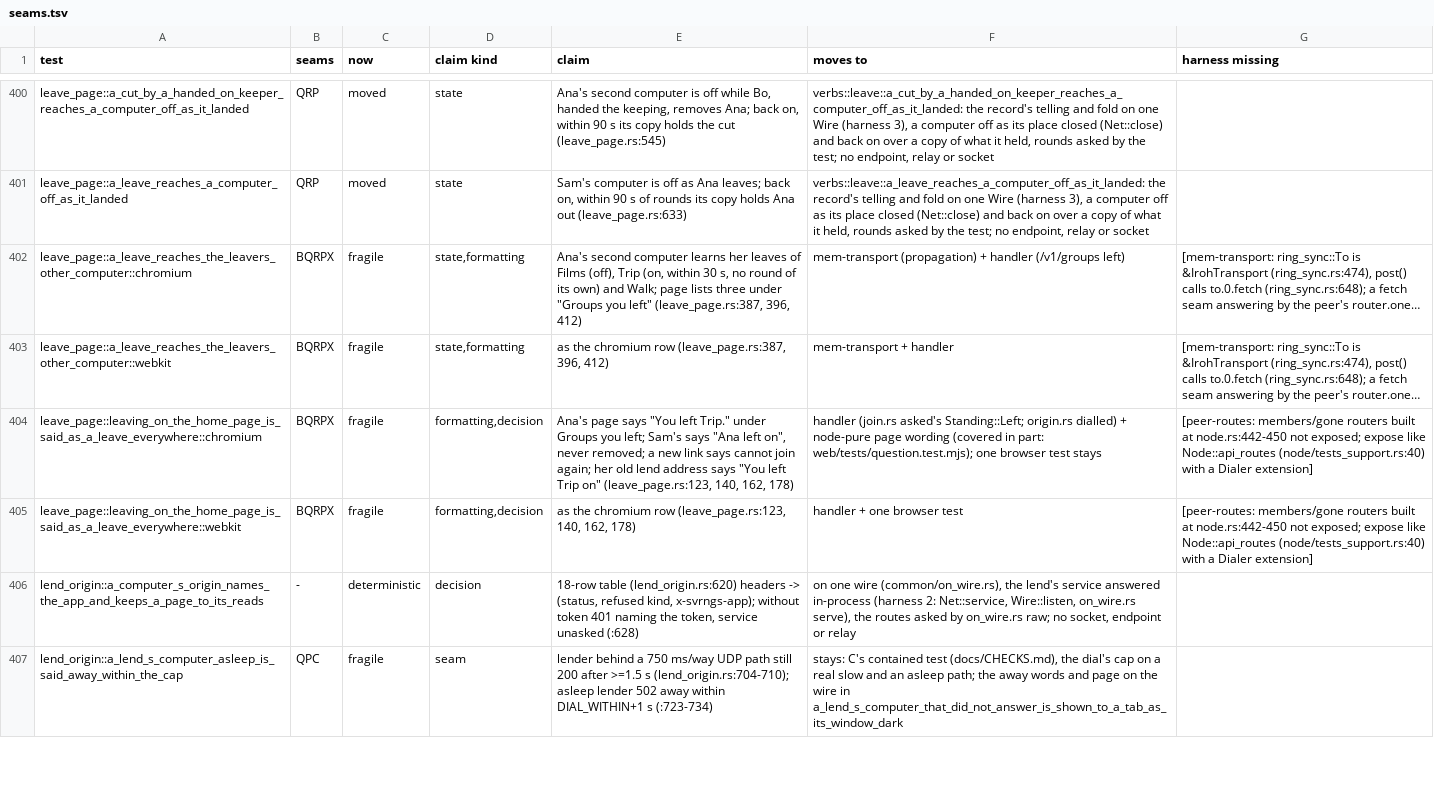
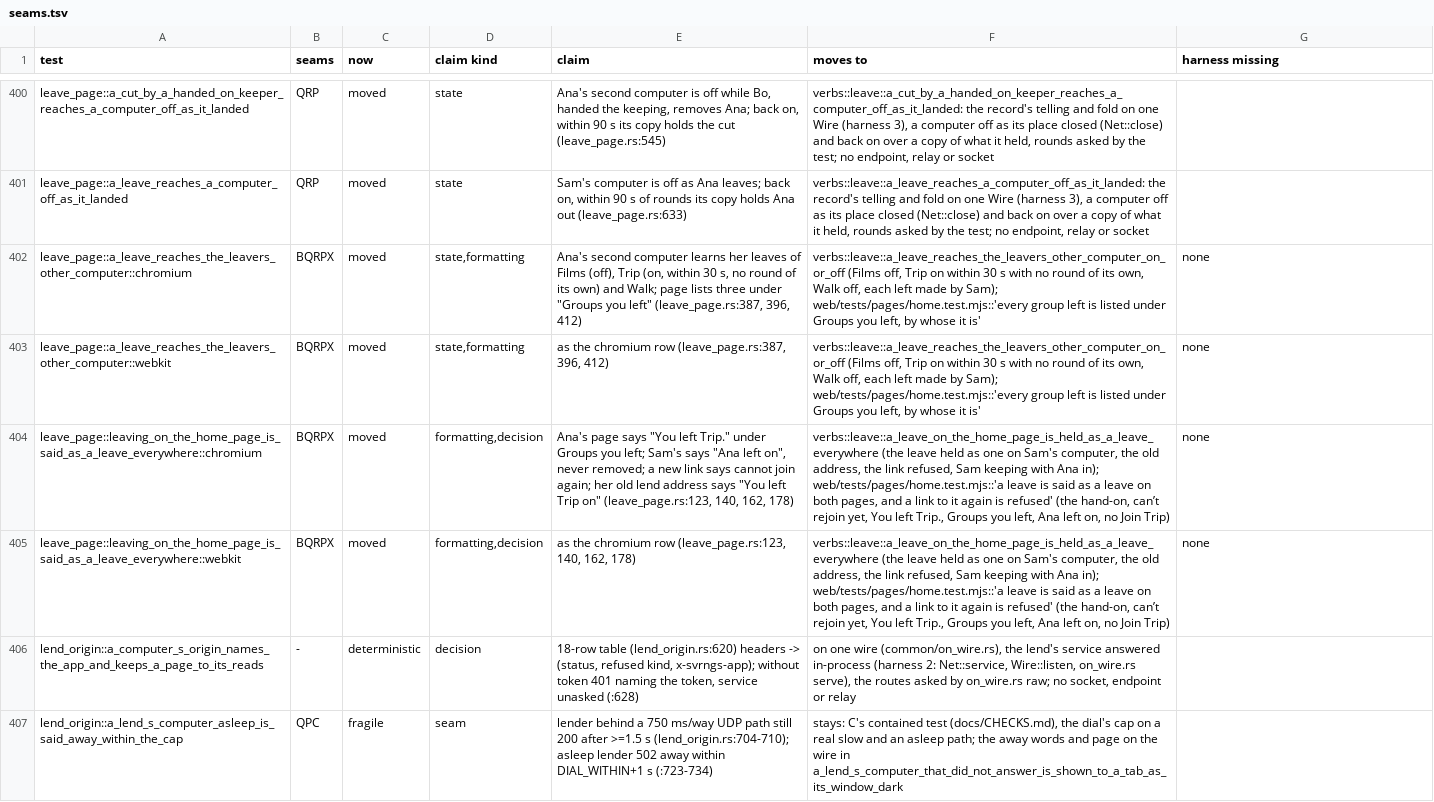
Before and after one commit to alexsbryan/svrngs, a TSV file: docs/seams.tsv, drawn as a sheet; only a part is shown, gaps mark what is left out; the diff names each change by its address in the sheet, - before the commit and + after, or states it on an @@ line.

Commit message:
leave_page: its last two browser tests (4 rows) retired, held on the wire and in the twin
Every assertion of leaving_on_the_home_page_is_said_as_a_leave_everywhere
and a_leave_reaches_the_leavers_other_computer is 553995f9's:
verbs/leave.rs for the node's (the leave held as one, the old address,
the link refused, the other computer told off, on and off), home.test.mjs
for the pages' words. leave_page.rs had no test left, so it goes, and
tests/common/home_page.rs, which only it and home_group.rs's retired
tests loaded (`git grep "mod home_page"`: none left).
`cargo test -p svrngs --test verbs leave::`: 4 passed.
seams.tsv: four rows moved; CHECKS.md unit 7.

```diff
--- a/docs/seams.tsv
+++ b/docs/seams.tsv
-C402:C405 (now): fragile
+C402:C405 (now): moved
-F402 (moves to): mem-transport (propagation) + handler (/v1/groups left)
+F402 (moves to): verbs::leave::a_leave_reaches_the_leavers_other_computer_on_or_off (Films off, Trip on within 30 s with no round of its own, Walk off, each left made by Sam); web/tests/pages/home.test.mjs::'every group left is listed under Groups you left, by whose it is'
-G402:G403 (harness missing): [mem-transport: ring_sync::To is &IrohTransport (ring_sync.rs:474), post() calls to.0.fetch (ring_sync.rs:648); a fetch seam answering by the peer's router.one…
+G402:G403 (harness missing): none
-F403 (moves to): mem-transport + handler
+F403 (moves to): verbs::leave::a_leave_reaches_the_leavers_other_computer_on_or_off (Films off, Trip on within 30 s with no round of its own, Walk off, each left made by Sam); web/tests/pages/home.test.mjs::'every group left is listed under Groups you left, by whose it is'
-F404 (moves to): handler (join.rs asked's Standing::Left; origin.rs dialled) + node-pure page wording (covered in part: web/tests/question.test.mjs); one browser test stays
+F404 (moves to): verbs::leave::a_leave_on_the_home_page_is_held_as_a_leave_everywhere (the leave held as one on Sam's computer, the old address, the link refused, Sam keeping with Ana in); web/tests/pages/home.test.mjs::'a leave is said as a leave on both pages, and a link to it again is refused' (the hand-on, can’t rejoin yet, You left Trip., Groups you left, Ana left on, no Join Trip)
-G404:G405 (harness missing): [peer-routes: members/gone routers built at node.rs:442-450 not exposed; expose like Node::api_routes (node/tests_support.rs:40) with a Dialer extension]
+G404:G405 (harness missing): none
-F405 (moves to): handler + one browser test
+F405 (moves to): verbs::leave::a_leave_on_the_home_page_is_held_as_a_leave_everywhere (the leave held as one on Sam's computer, the old address, the link refused, Sam keeping with Ana in); web/tests/pages/home.test.mjs::'a leave is said as a leave on both pages, and a link to it again is refused' (the hand-on, can’t rejoin yet, You left Trip., Groups you left, Ana left on, no Join Trip)
```
Also changed, not shown: 4 other files.
